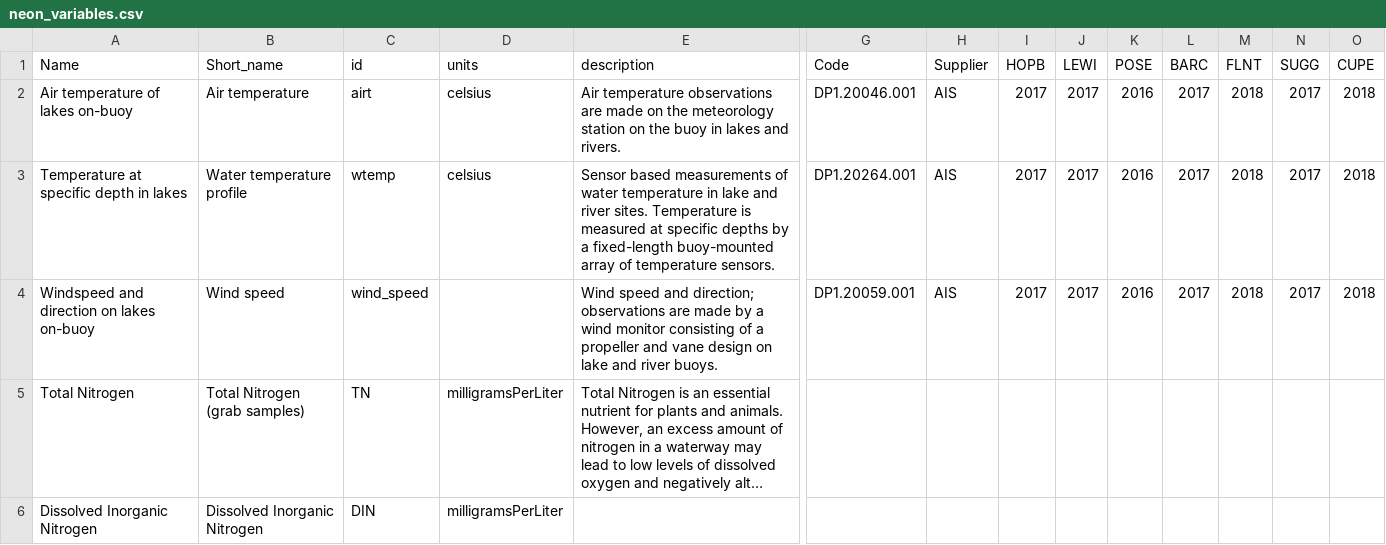
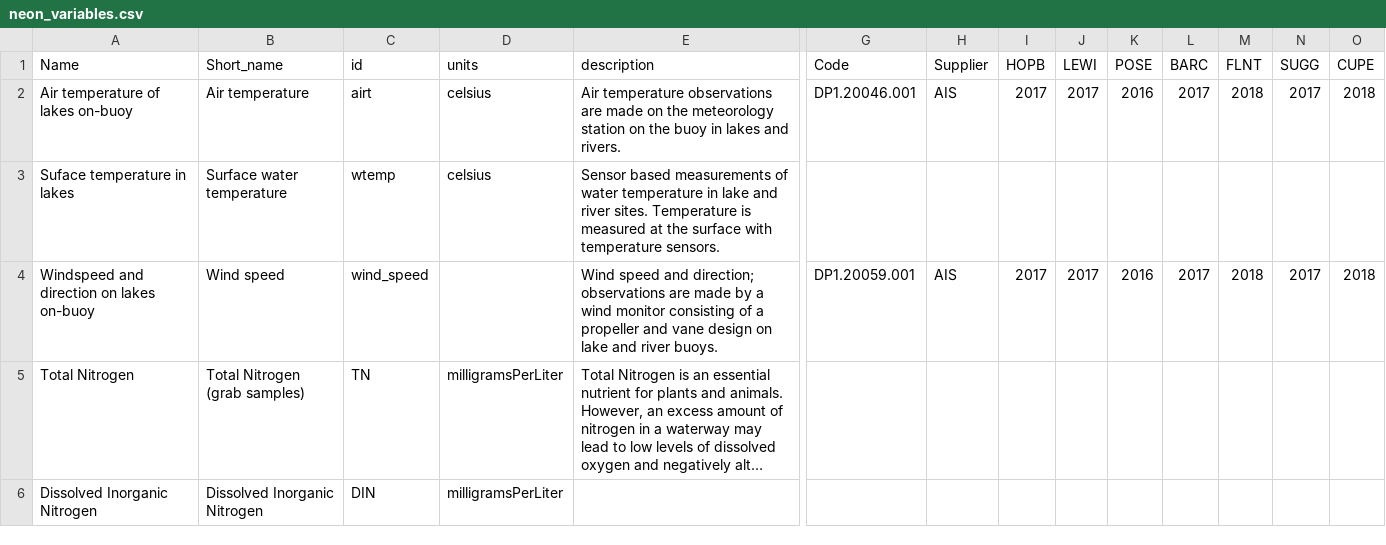
Before and after one commit to MacrosystemsEDDIE/module5, a CSV file: data/neon_variables.csv, drawn as a sheet; only a part is shown, gaps mark what is left out; long unchanged cells end in …; removed rows and columns are numbered as before the commit, all else as after; rows hold the shown columns only; the diff names each change by its address in the sheet, - before the commit and + after, or states it on an @@ line.

Commit message:
Changed to surface temperature

```diff
--- a/data/neon_variables.csv
+++ b/data/neon_variables.csv
-row 3: Temperature at specific depth in lakes | Water temperature profile | wtemp | celsius | Sensor based measurements of water temperature in lake and river sites. Temperature is measured at specific depths by a fixed-length buoy-mounted array of temperature sensors. | DP1.20264.001 | AIS | 2017 | 2017 | 2016 | 2017 | 2018 | 2017 | 2018
+row 3: Suface temperature in lakes | Surface water temperature | wtemp | celsius | Sensor based measurements of water temperature in lake and river sites. Temperature is measured at the surface with temperature sensors.
```
